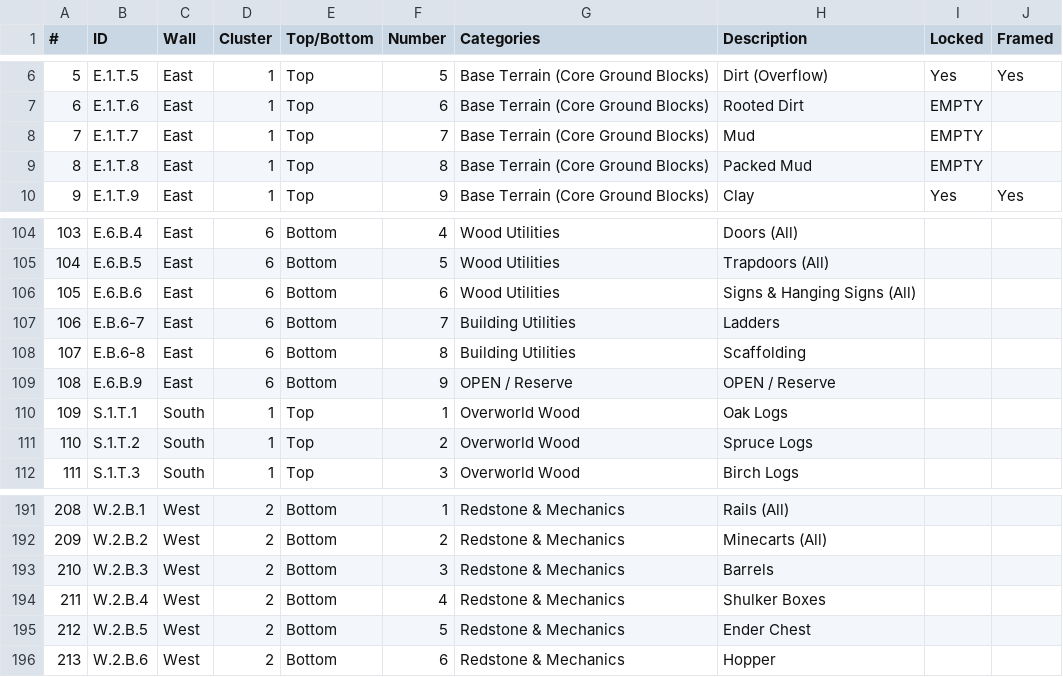
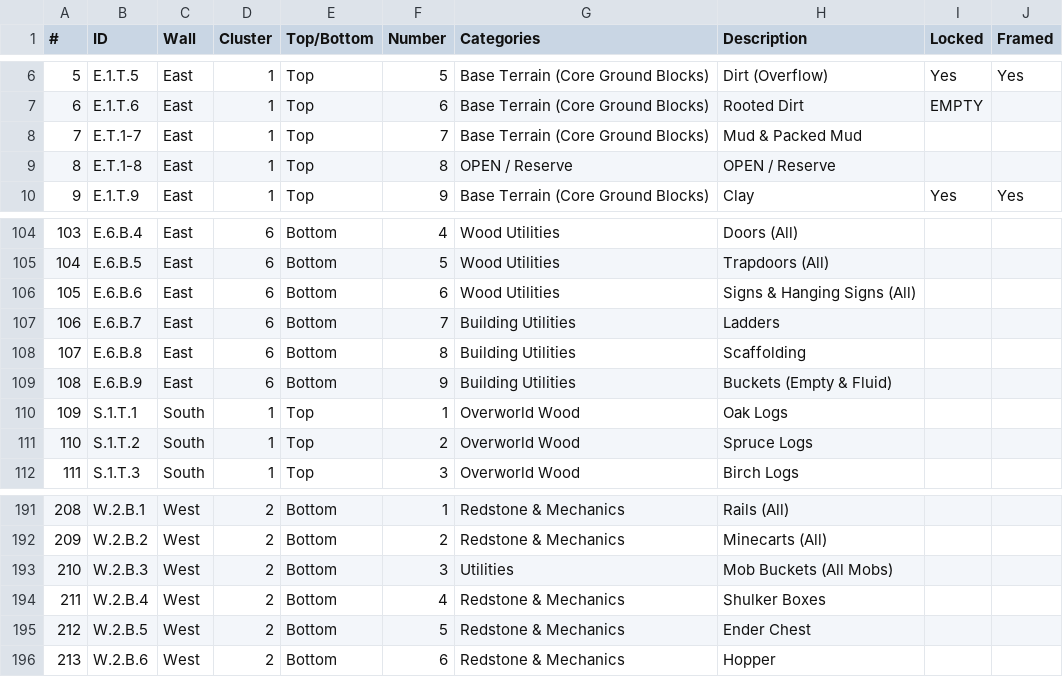
Before and after one commit to iigeshii/sorter, a CSV file: items2.csv, drawn as a sheet; only a part is shown, gaps mark what is left out.

Commit message:
Update items2.csv to refine item descriptions and standardize category labels

```diff
--- a/items2.csv
+++ b/items2.csv
@@ -7,4 +7,4 @@
 6,E.1.T.6,East,1,Top,6,Base Terrain (Core Ground Blocks),Rooted Dirt,EMPTY,
-7,E.1.T.7,East,1,Top,7,Base Terrain (Core Ground Blocks),Mud,EMPTY,
-8,E.1.T.8,East,1,Top,8,Base Terrain (Core Ground Blocks),Packed Mud,EMPTY,
+7,E.T.1-7,East,1,Top,7,Base Terrain (Core Ground Blocks),Mud & Packed Mud,,
+8,E.T.1-8,East,1,Top,8,OPEN / Reserve,OPEN / Reserve,,
 9,E.1.T.9,East,1,Top,9,Base Terrain (Core Ground Blocks),Clay,Yes,Yes
@@ -106,5 +106,5 @@
 105,E.6.B.6,East,6,Bottom,6,Wood Utilities,Signs & Hanging Signs (All),,
-106,E.B.6-7,East,6,Bottom,7,Building Utilities,Ladders,,
-107,E.B.6-8,East,6,Bottom,8,Building Utilities,Scaffolding,,
-108,E.6.B.9,East,6,Bottom,9,OPEN / Reserve,OPEN / Reserve,,
+106,E.6.B.7,East,6,Bottom,7,Building Utilities,Ladders,,
+107,E.6.B.8,East,6,Bottom,8,Building Utilities,Scaffolding,,
+108,E.6.B.9,East,6,Bottom,9,Building Utilities,Buckets (Empty & Fluid),,
 109,S.1.T.1,South,1,Top,1,Overworld Wood,Oak Logs,,
@@ -192,3 +192,3 @@
 209,W.2.B.2,West,2,Bottom,2,Redstone & Mechanics,Minecarts (All),,
-210,W.2.B.3,West,2,Bottom,3,Redstone & Mechanics,Barrels,,
+210,W.2.B.3,West,2,Bottom,3,Utilities,Mob Buckets (All Mobs),,
 211,W.2.B.4,West,2,Bottom,4,Redstone & Mechanics,Shulker Boxes,,
```
